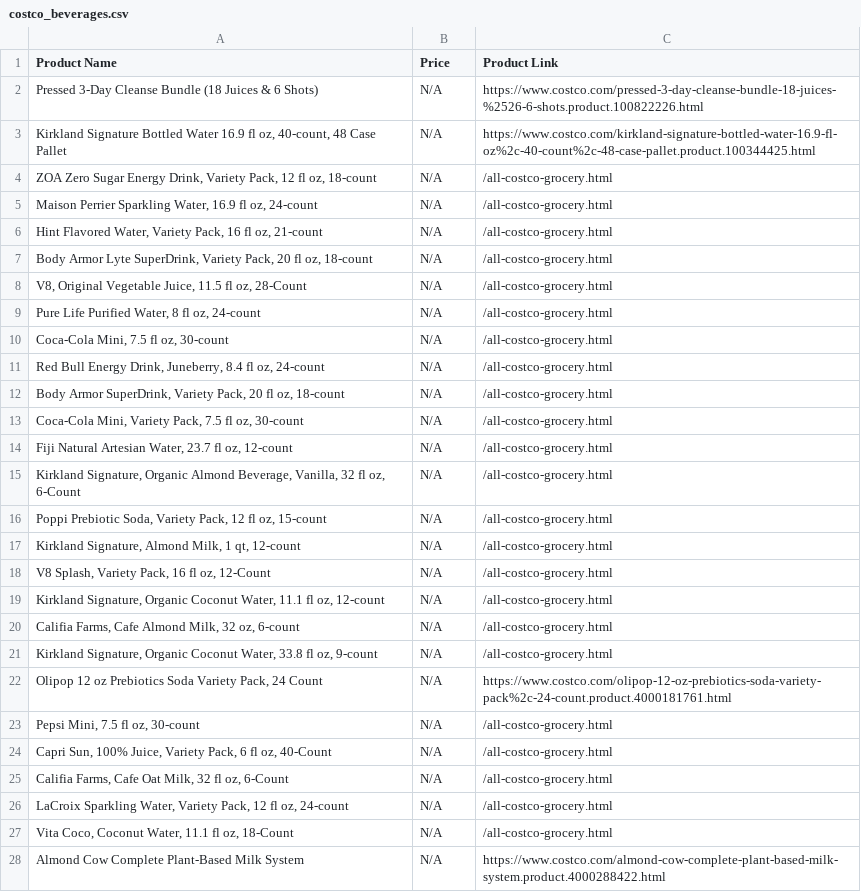
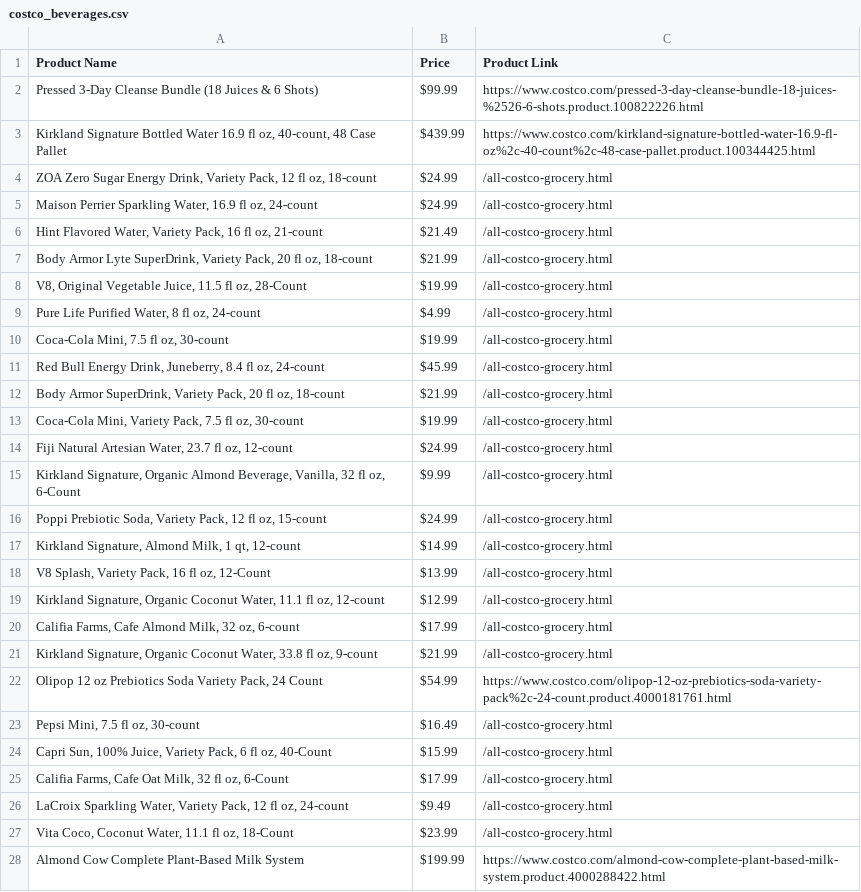
Before and after one commit to ggmu00/CostcoBJsWebsweeperToCSV, a CSV file: costco_beverages.csv, drawn as a sheet; only a part is shown; the diff covers the shown part only.

```diff
--- a/costco_beverages.csv
+++ b/costco_beverages.csv
@@ -1,28 +1,28 @@
 Product Name,Price,Product Link
-Pressed 3-Day Cleanse Bundle (18 Juices & 6 Shots),N/A,https://www.costco.com/pressed-3-day-cleanse-bundle-18-juices-%2526-6-shots.product.100822226.html
-"Kirkland Signature Bottled Water 16.9 fl oz, 40-count, 48 Case Pallet",N/A,https://www.costco.com/kirkland-signature-bottled-water-16.9-fl-oz%2c-40-count%2c-48-case-pallet.product.100344425.html
-"ZOA Zero Sugar Energy Drink, Variety Pack, 12 fl oz, 18-count",N/A,/all-costco-grocery.html
-"Maison Perrier Sparkling Water, 16.9 fl oz, 24-count",N/A,/all-costco-grocery.html
-"Hint Flavored Water, Variety Pack, 16 fl oz, 21-count",N/A,/all-costco-grocery.html
-"Body Armor Lyte SuperDrink, Variety Pack, 20 fl oz, 18-count",N/A,/all-costco-grocery.html
-"V8, Original Vegetable Juice, 11.5 fl oz, 28-Count",N/A,/all-costco-grocery.html
-"Pure Life Purified Water, 8 fl oz, 24-count",N/A,/all-costco-grocery.html
-"Coca-Cola Mini, 7.5 fl oz, 30-count",N/A,/all-costco-grocery.html
-"Red Bull Energy Drink, Juneberry, 8.4 fl oz, 24-count",N/A,/all-costco-grocery.html
-"Body Armor SuperDrink, Variety Pack, 20 fl oz, 18-count",N/A,/all-costco-grocery.html
-"Coca-Cola Mini, Variety Pack, 7.5 fl oz, 30-count",N/A,/all-costco-grocery.html
-"Fiji Natural Artesian Water, 23.7 fl oz, 12-count",N/A,/all-costco-grocery.html
-"Kirkland Signature, Organic Almond Beverage, Vanilla, 32 fl oz, 6-Count",N/A,/all-costco-grocery.html
-"Poppi Prebiotic Soda, Variety Pack, 12 fl oz, 15-count",N/A,/all-costco-grocery.html
-"Kirkland Signature, Almond Milk, 1 qt, 12-count",N/A,/all-costco-grocery.html
-"V8 Splash, Variety Pack, 16 fl oz, 12-Count",N/A,/all-costco-grocery.html
-"Kirkland Signature, Organic Coconut Water, 11.1 fl oz, 12-count",N/A,/all-costco-grocery.html
-"Califia Farms, Cafe Almond Milk, 32 oz, 6-count",N/A,/all-costco-grocery.html
-"Kirkland Signature, Organic Coconut Water, 33.8 fl oz, 9-count",N/A,/all-costco-grocery.html
-"Olipop 12 oz Prebiotics Soda Variety Pack, 24 Count",N/A,https://www.costco.com/olipop-12-oz-prebiotics-soda-variety-pack%2c-24-count.product.4000181761.html
-"Pepsi Mini, 7.5 fl oz, 30-count",N/A,/all-costco-grocery.html
-"Capri Sun, 100% Juice, Variety Pack, 6 fl oz, 40-Count",N/A,/all-costco-grocery.html
-"Califia Farms, Cafe Oat Milk, 32 fl oz, 6-Count",N/A,/all-costco-grocery.html
-"LaCroix Sparkling Water, Variety Pack, 12 fl oz, 24-count",N/A,/all-costco-grocery.html
-"Vita Coco, Coconut Water, 11.1 fl oz, 18-Count",N/A,/all-costco-grocery.html
-Almond Cow Complete Plant-Based Milk System,N/A,https://www.costco.com/almond-cow-complete-plant-based-milk-system.product.4000288422.html
+Pressed 3-Day Cleanse Bundle (18 Juices & 6 Shots),$99.99,https://www.costco.com/pressed-3-day-cleanse-bundle-18-juices-%2526-6-shots.product.100822226.html
+"Kirkland Signature Bottled Water 16.9 fl oz, 40-count, 48 Case Pallet",$439.99,https://www.costco.com/kirkland-signature-bottled-water-16.9-fl-oz%2c-40-count%2c-48-case-pallet.product.100344425.html
+"ZOA Zero Sugar Energy Drink, Variety Pack, 12 fl oz, 18-count",$24.99,/all-costco-grocery.html
+"Maison Perrier Sparkling Water, 16.9 fl oz, 24-count",$24.99,/all-costco-grocery.html
+"Hint Flavored Water, Variety Pack, 16 fl oz, 21-count",$21.49,/all-costco-grocery.html
+"Body Armor Lyte SuperDrink, Variety Pack, 20 fl oz, 18-count",$21.99,/all-costco-grocery.html
+"V8, Original Vegetable Juice, 11.5 fl oz, 28-Count",$19.99,/all-costco-grocery.html
+"Pure Life Purified Water, 8 fl oz, 24-count",$4.99,/all-costco-grocery.html
+"Coca-Cola Mini, 7.5 fl oz, 30-count",$19.99,/all-costco-grocery.html
+"Red Bull Energy Drink, Juneberry, 8.4 fl oz, 24-count",$45.99,/all-costco-grocery.html
+"Body Armor SuperDrink, Variety Pack, 20 fl oz, 18-count",$21.99,/all-costco-grocery.html
+"Coca-Cola Mini, Variety Pack, 7.5 fl oz, 30-count",$19.99,/all-costco-grocery.html
+"Fiji Natural Artesian Water, 23.7 fl oz, 12-count",$24.99,/all-costco-grocery.html
+"Kirkland Signature, Organic Almond Beverage, Vanilla, 32 fl oz, 6-Count",$9.99,/all-costco-grocery.html
+"Poppi Prebiotic Soda, Variety Pack, 12 fl oz, 15-count",$24.99,/all-costco-grocery.html
+"Kirkland Signature, Almond Milk, 1 qt, 12-count",$14.99,/all-costco-grocery.html
+"V8 Splash, Variety Pack, 16 fl oz, 12-Count",$13.99,/all-costco-grocery.html
+"Kirkland Signature, Organic Coconut Water, 11.1 fl oz, 12-count",$12.99,/all-costco-grocery.html
+"Califia Farms, Cafe Almond Milk, 32 oz, 6-count",$17.99,/all-costco-grocery.html
+"Kirkland Signature, Organic Coconut Water, 33.8 fl oz, 9-count",$21.99,/all-costco-grocery.html
+"Olipop 12 oz Prebiotics Soda Variety Pack, 24 Count",$54.99,https://www.costco.com/olipop-12-oz-prebiotics-soda-variety-pack%2c-24-count.product.4000181761.html
+"Pepsi Mini, 7.5 fl oz, 30-count",$16.49,/all-costco-grocery.html
+"Capri Sun, 100% Juice, Variety Pack, 6 fl oz, 40-Count",$15.99,/all-costco-grocery.html
+"Califia Farms, Cafe Oat Milk, 32 fl oz, 6-Count",$17.99,/all-costco-grocery.html
+"LaCroix Sparkling Water, Variety Pack, 12 fl oz, 24-count",$9.49,/all-costco-grocery.html
+"Vita Coco, Coconut Water, 11.1 fl oz, 18-Count",$23.99,/all-costco-grocery.html
+Almond Cow Complete Plant-Based Milk System,$199.99,https://www.costco.com/almond-cow-complete-plant-based-milk-system.product.4000288422.html
```
Also changed, not shown: 130 edited cells elsewhere in this file, costco_candy.csv, costco_coffee_sweeteners.csv, 12 other files.
